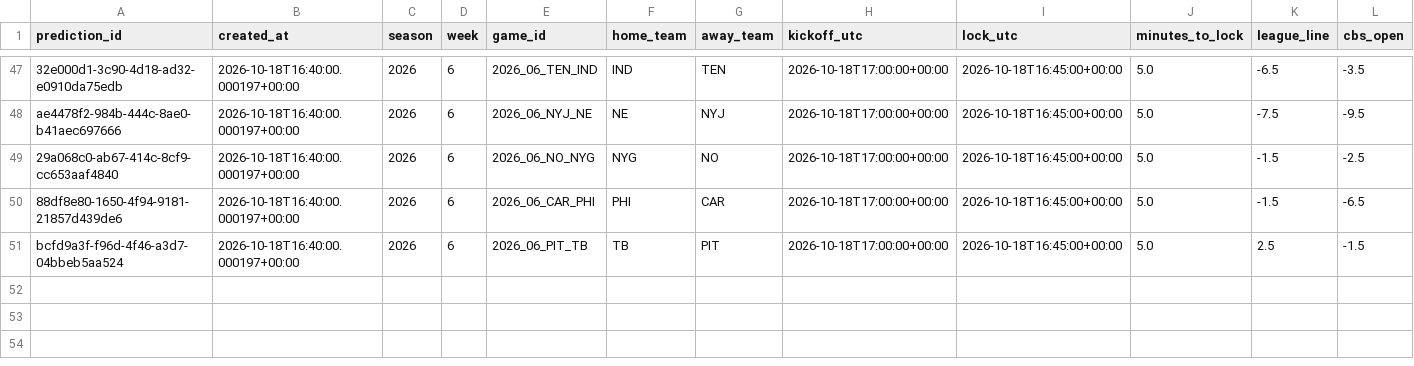
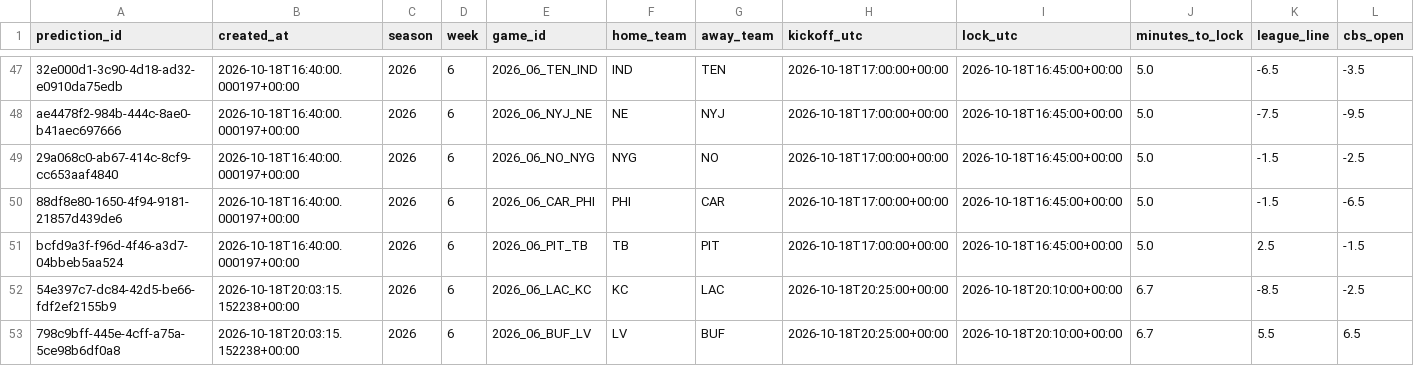
Before and after one commit to wbblanck/NFL_ATS, a CSV file: data/predictions/predictions.csv, drawn as a sheet; only a part is shown, gaps mark what is left out; rows hold the shown columns only; the diff names each change by its address in the sheet, - before the commit and + after, or states it on an @@ line.

```diff
--- a/data/predictions/predictions.csv
+++ b/data/predictions/predictions.csv
+row 52: 54e397c7-dc84-42d5-be66-fdf2ef2155b9 | 2026-10-18T20:03:15.152238+00:00 | 2026 | 6 | 2026_06_LAC_KC | KC | LAC | 2026-10-18T20:25:00+00:00 | 2026-10-18T20:10:00+00:00 | 6.7 | -8.5 | -2.5
+row 53: 798c9bff-445e-4cff-a75a-5ce98b6df0a8 | 2026-10-18T20:03:15.152238+00:00 | 2026 | 6 | 2026_06_BUF_LV | LV | BUF | 2026-10-18T20:25:00+00:00 | 2026-10-18T20:10:00+00:00 | 6.7 | 5.5 | 6.5
```
Also changed, not shown: data/predictions/projections.csv, 3 other files.
